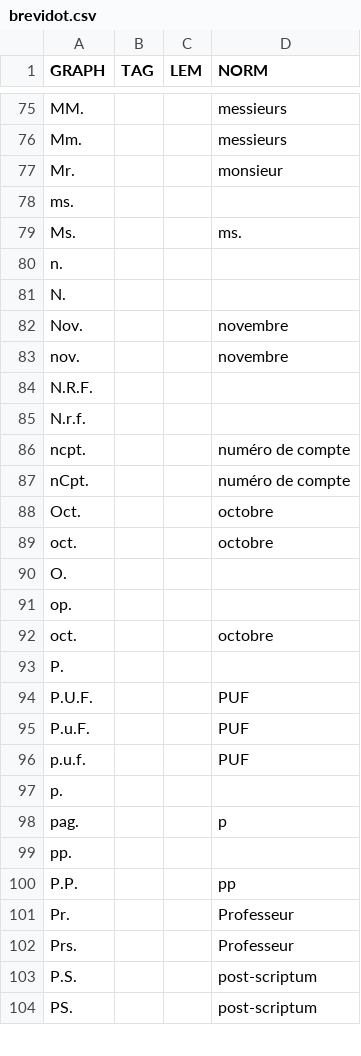
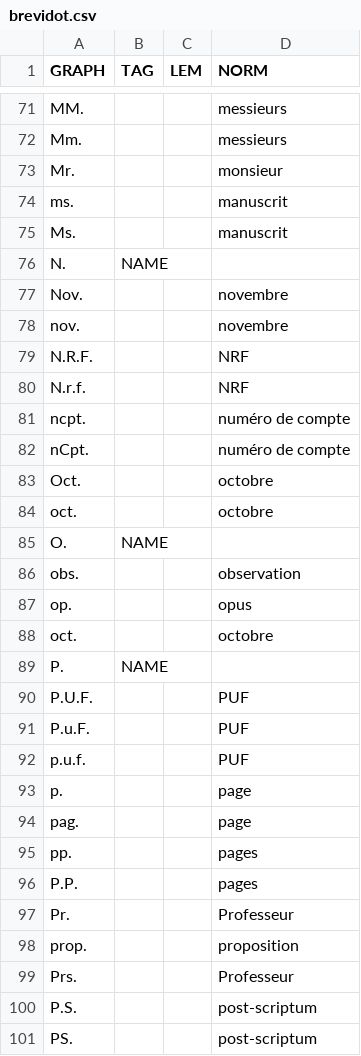
Before and after one commit to oeuvres/alix, a CSV file: fr/src/resources/com/github/oeuvres/alix/fr/brevidot.csv, drawn as a sheet; only a part is shown, gaps mark what is left out; the diff covers the shown part only.

```diff
--- a/fr/src/resources/com/github/oeuvres/alix/fr/brevidot.csv
+++ b/fr/src/resources/com/github/oeuvres/alix/fr/brevidot.csv
@@ -77,10 +73,9 @@ Mm.,,,messieurs
 Mr.,,,monsieur
-ms.,,,
-Ms.,,,ms.
-n.
-N.
+ms.,,,manuscrit
+Ms.,,,manuscrit
+N.,NAME
 Nov.,,,novembre
 nov.,,,novembre
-N.R.F.,,,
-N.r.f.,,,
+N.R.F.,,,NRF
+N.r.f.,,,NRF
 ncpt.,,,numéro de compte
@@ -89,6 +84,7 @@ Oct.,,,octobre
 oct.,,,octobre
-O.
-op.
+O.,NAME
+obs.,,,observation
+op.,,,opus
 oct.,,,octobre
-P.
+P.,NAME
 P.U.F.,,,PUF
@@ -96,7 +92,8 @@ P.u.F.,,,PUF
 p.u.f.,,,PUF
-p.
-pag.,,,p
-pp.
-P.P.,,,pp
+p.,,,page
+pag.,,,page
+pp.,,,pages
+P.P.,,,pages
 Pr.,,,Professeur
+prop.,,,proposition
 Prs.,,,Professeur
```
Also changed, not shown: 7 added rows, 10 removed rows and 51 edited cells elsewhere in this file, 16 other files.
